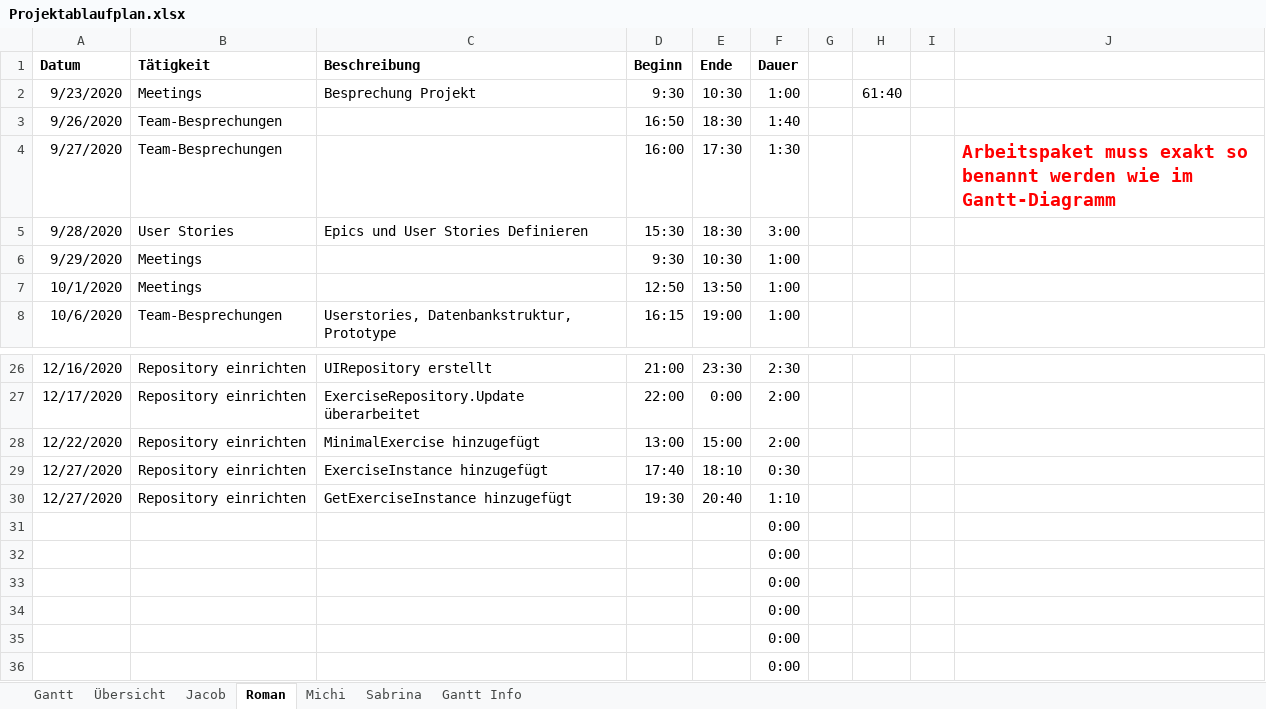
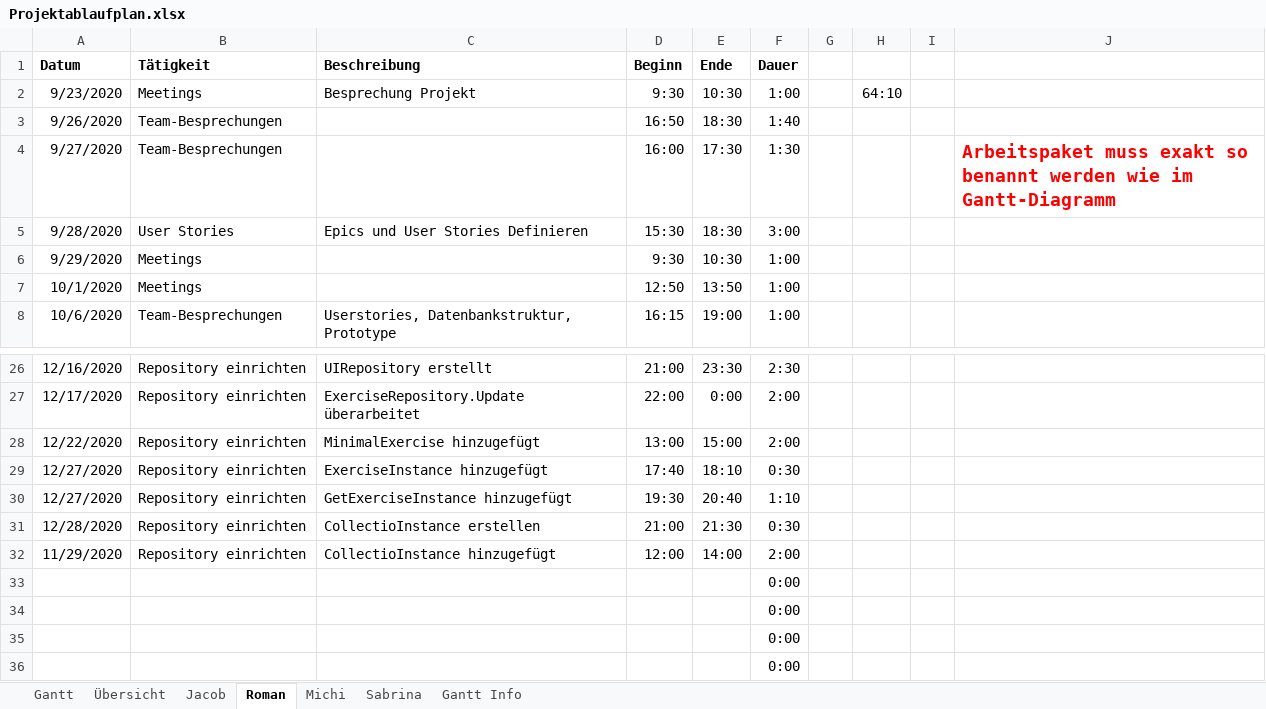
Before and after one commit to kjubie/coderunner, an Excel workbook: doc/Projektablaufplan.xlsx, sheet Roman, drawn as a sheet; only a part is shown, gaps mark what is left out; values as stored, in another font and other column widths than the file's, no borders; removed rows and columns are numbered as before the commit, all else as after; the diff names each change by its address in the sheet, - before the commit and + after, or states it on an @@ line.

Commit message:
time

```diff
--- a/doc/Projektablaufplan.xlsx (sheet Roman)
+++ b/doc/Projektablaufplan.xlsx (sheet Roman)
-H2: 61:40
+H2: 64:10
-row 31:  |  |  |  |  | 0:00
-row 32:  |  |  |  |  | 0:00
+row 31: 12/28/2020 | Repository einrichten | CollectioInstance erstellen | 21:00 | 21:30 | 0:30
+row 32: 11/29/2020 | Repository einrichten | CollectioInstance hinzugefügt | 12:00 | 14:00 | 2:00
```
Also changed, not shown: sheet Übersicht, sheet Gantt, charts or pictures.
